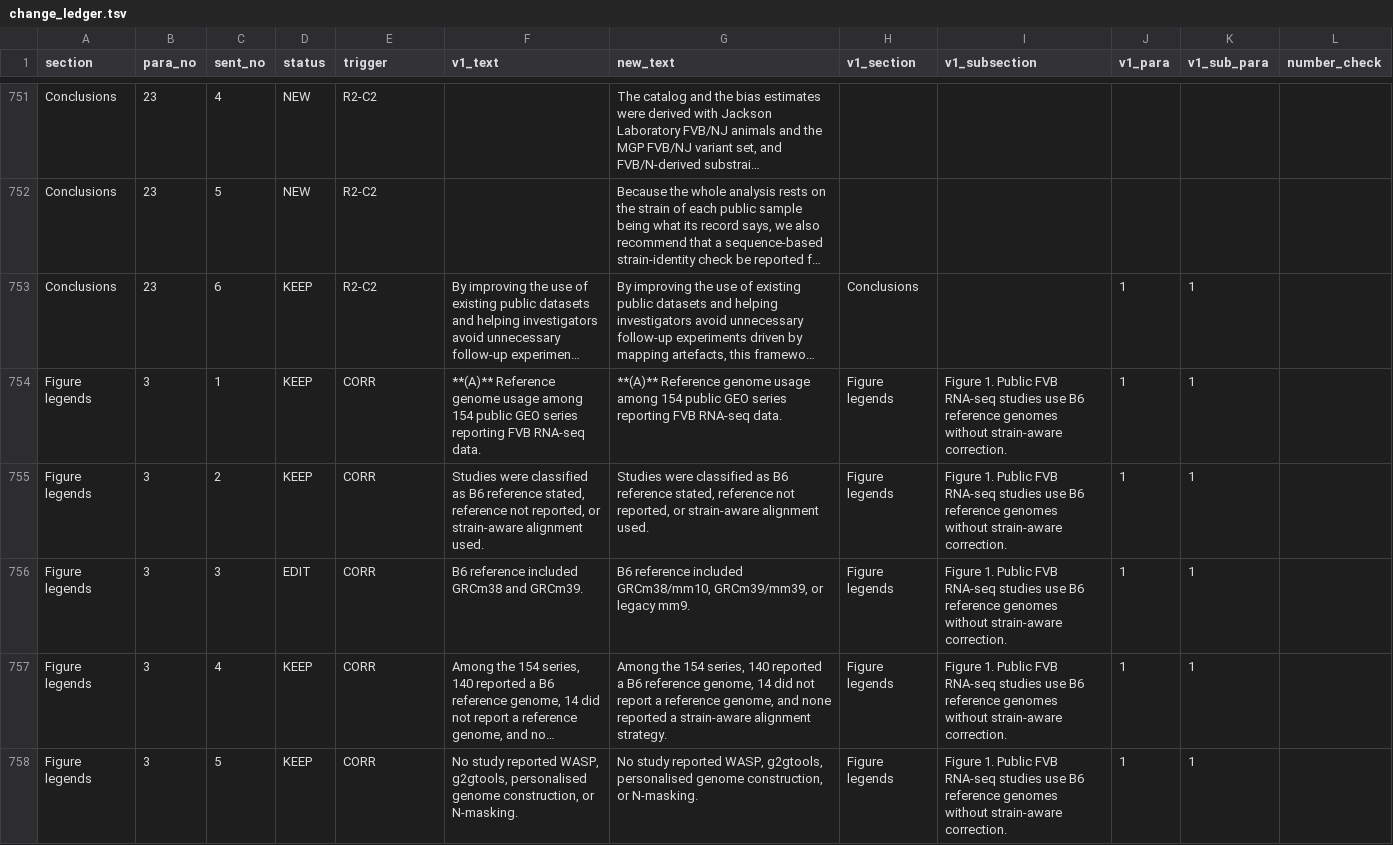
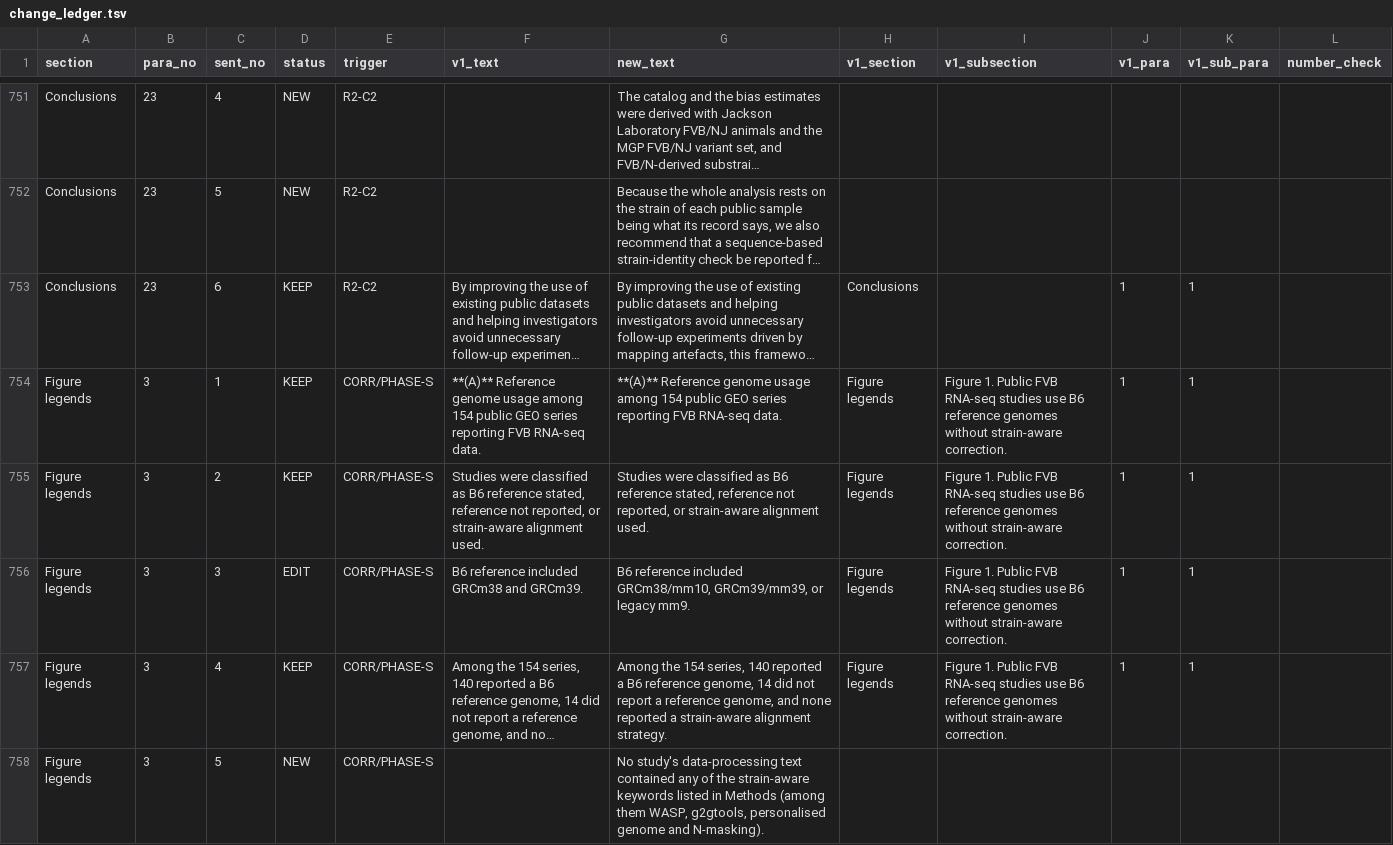
Before and after one commit to masakiwatanabe-labani/FVB-reference-bias-RNAseq, a TSV file: revision_v2/change_ledger.tsv, drawn as a sheet; only a part is shown, gaps mark what is left out; long unchanged cells end in …; the diff covers the shown part only; the diff names each change by its address in the sheet, - before the commit and + after, or states it on an @@ line.

```diff
--- a/revision_v2/change_ledger.tsv
+++ b/revision_v2/change_ledger.tsv
-E754:E758 (trigger): CORR
+E754:E758 (trigger): CORR/PHASE-S
-D758 (status): KEEP
+D758 (status): NEW
-F758 (v1_text): No study reported WASP, g2gtools, personalised genome construction, or N-masking.
+F758 (v1_text): (empty)
-G758 (new_text): No study reported WASP, g2gtools, personalised genome construction, or N-masking.
+G758 (new_text): No study's data-processing text contained any of the strain-aware keywords listed in Methods (among them WASP, g2gtools, personalised genome and N-masking).
-H758 (v1_section): Figure legends
+H758 (v1_section): (empty)
-I758 (v1_subsection): Figure 1. Public FVB RNA-seq studies use B6 reference genomes without strain-aware correction.
+I758 (v1_subsection): (empty)
-J758 (v1_para): 1
+J758 (v1_para): (empty)
-K758 (v1_sub_para): 1
+K758 (v1_sub_para): (empty)
```
Also changed, not shown: 2 added rows and 22 edited cells elsewhere in this file, revision_v2/ledger_paragraph_triggers.tsv, 10 other files.
